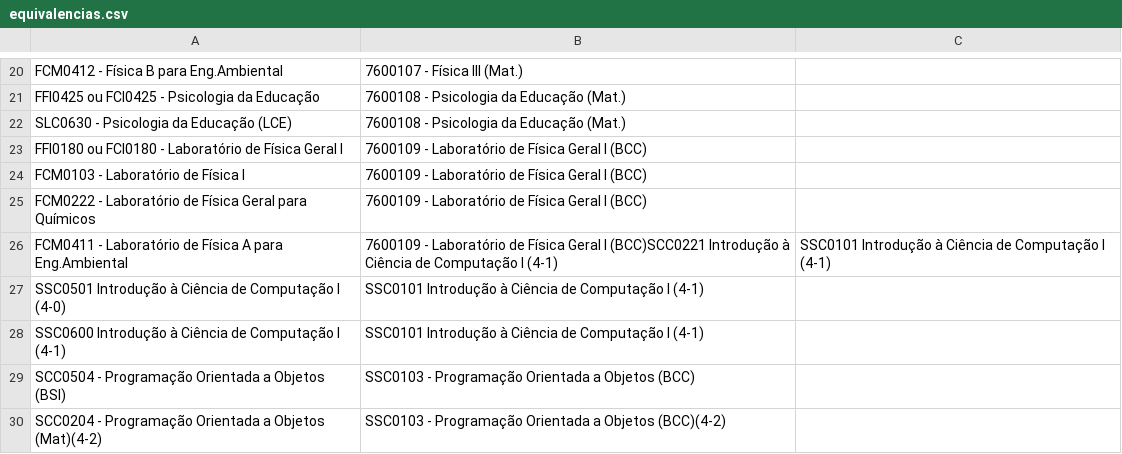
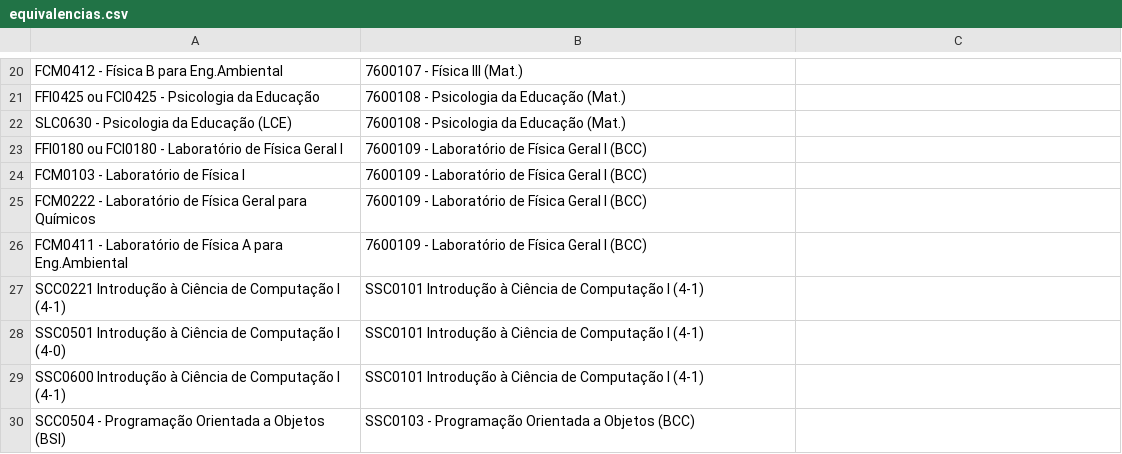
Before and after one commit to Gustavo-Blois/usp-helper, a CSV file: assets/equivalencias.csv, drawn as a sheet; only a part is shown, gaps mark what is left out; the shorter side is filled out with more unchanged rows.

Commit message:
Update equivalencias.csv

```diff
--- a/assets/equivalencias.csv
+++ b/assets/equivalencias.csv
@@ -25,3 +25,4 @@ FCM0103 - Laboratório de Física I,7600109 - Laboratório de Física Geral I (B
 FCM0222 - Laboratório de Física Geral para Químicos,7600109 - Laboratório de Física Geral I (BCC)
-FCM0411 - Laboratório de Física A para Eng.Ambiental,7600109 - Laboratório de Física Geral I (BCC)SCC0221 Introdução à Ciência de Computação I (4-1),SSC0101 Introdução à Ciência de Computação I (4-1)
+FCM0411 - Laboratório de Física A para Eng.Ambiental,7600109 - Laboratório de Física Geral I (BCC)
+SCC0221 Introdução à Ciência de Computação I (4-1),SSC0101 Introdução à Ciência de Computação I (4-1)
 SSC0501 Introdução à Ciência de Computação I (4-0),SSC0101 Introdução à Ciência de Computação I (4-1)
```
